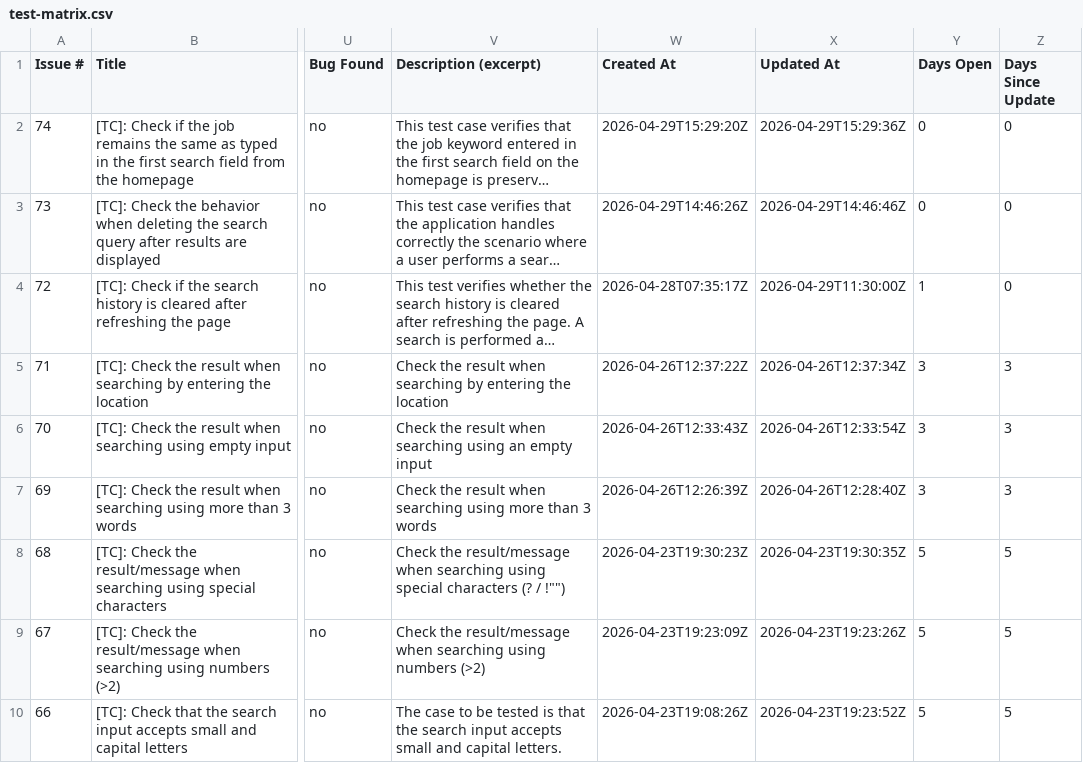
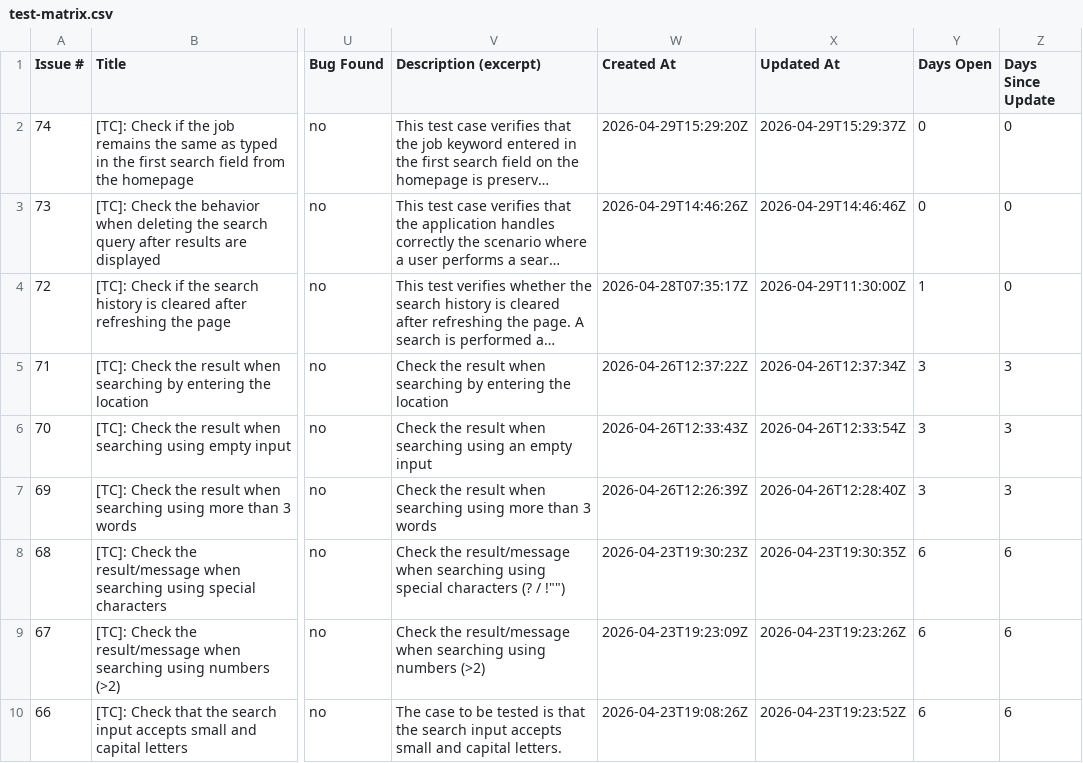
Before and after one commit to TCs-for-Association-projects/Peviitor_TC, a CSV file: docs/test-matrix.csv, drawn as a sheet; only a part is shown, gaps mark what is left out; long unchanged cells end in …; the diff names each change by its address in the sheet, - before the commit and + after, or states it on an @@ line.

```diff
--- a/docs/test-matrix.csv
+++ b/docs/test-matrix.csv
-X2 (Updated At): 2026-04-29T15:29:36Z
+X2 (Updated At): 2026-04-29T15:29:37Z
-Y8:Y10 (Days Open): 5
+Y8:Y10 (Days Open): 6
-Z8:Z10 (Days Since Update): 5
+Z8:Z10 (Days Since Update): 6
```
Also changed, not shown: 2 other files.
